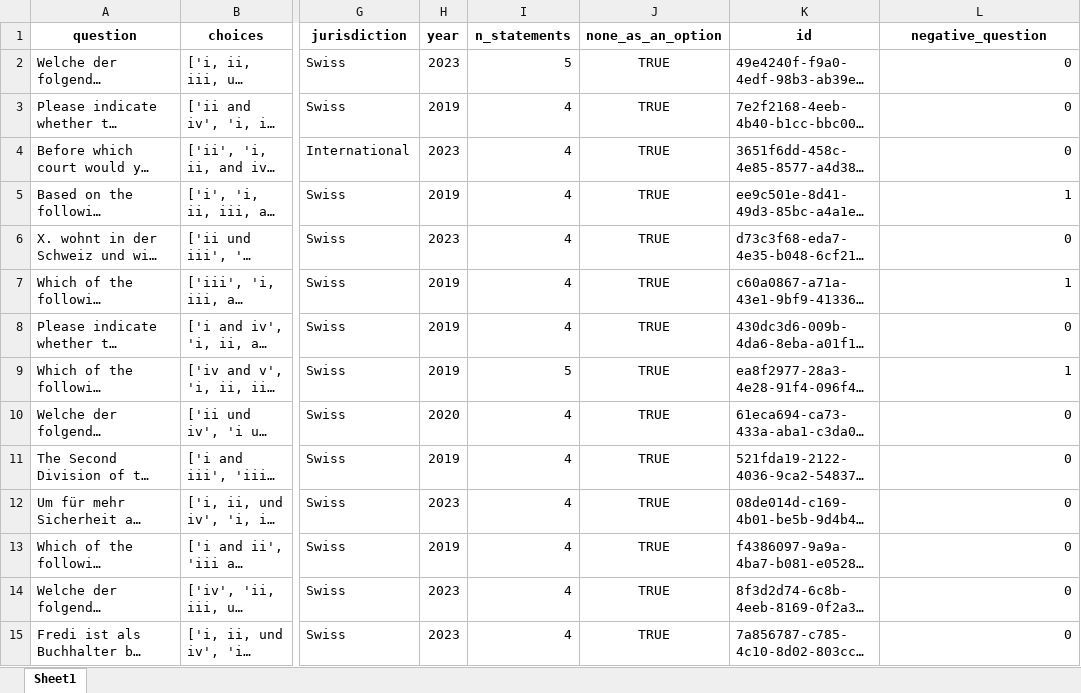
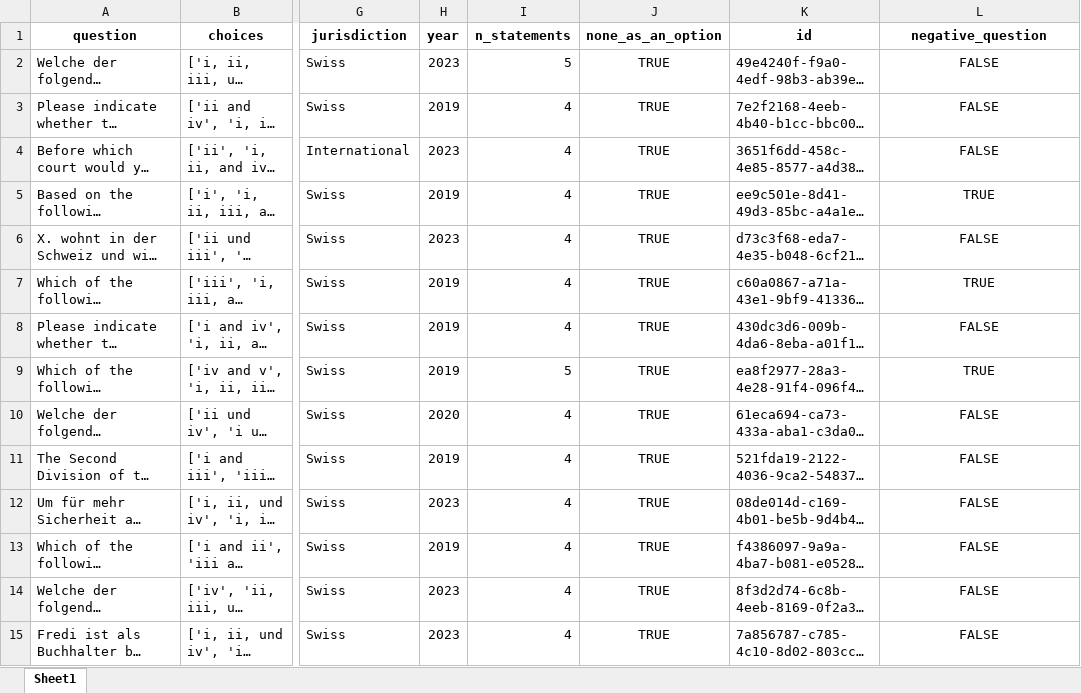
Before and after one commit to Athanaze/LEXam, an Excel workbook: data/MCQs_test_16.xlsx, sheet Sheet1, drawn as a sheet; only a part is shown, gaps mark what is left out; long unchanged cells end in …; values as stored, in another font and other column widths than the file's, no borders; the diff covers the shown part only; the diff names each change by its address in the sheet, - before the commit and + after, or states it on an @@ line.

```diff
--- a/data/MCQs_test_16.xlsx (sheet Sheet1)
+++ b/data/MCQs_test_16.xlsx (sheet Sheet1)
-L2:L4 (negative_question): 0
+L2:L4 (negative_question): FALSE
-L2:L15 alignment: right
+L2:L15 alignment: center
-L5 (negative_question): 1
+L5 (negative_question): TRUE
-L6 (negative_question): 0
+L6 (negative_question): FALSE
-L7 (negative_question): 1
+L7 (negative_question): TRUE
-L8 (negative_question): 0
+L8 (negative_question): FALSE
-L9 (negative_question): 1
+L9 (negative_question): TRUE
-L10:L15 (negative_question): 0
+L10:L15 (negative_question): FALSE
```
Also changed, not shown: 1014 edited cells and cell formats elsewhere in this sheet, data/MCQs_test_32.xlsx, data/MCQs_test_4.xlsx, 1 other file.
